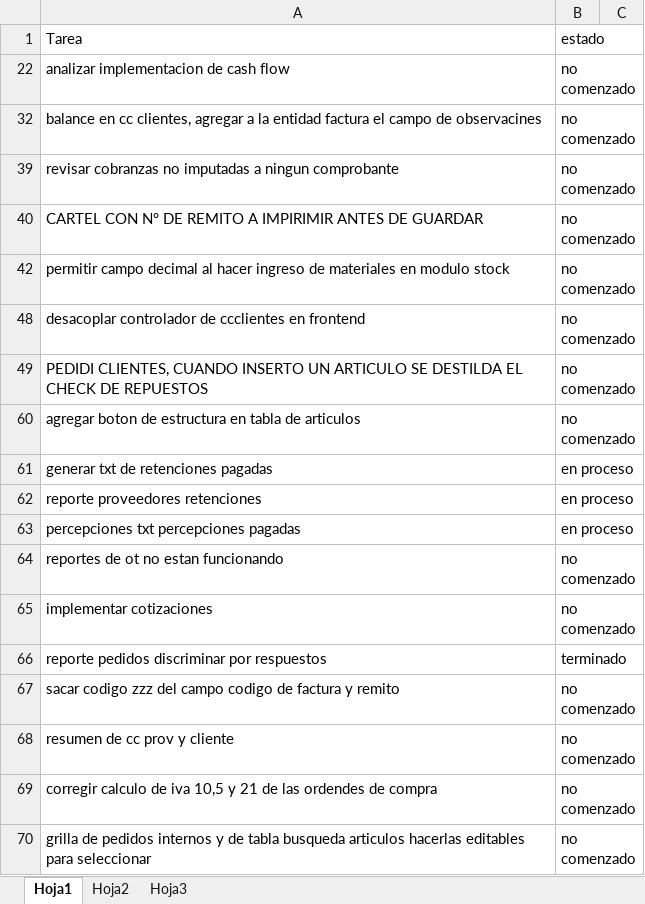
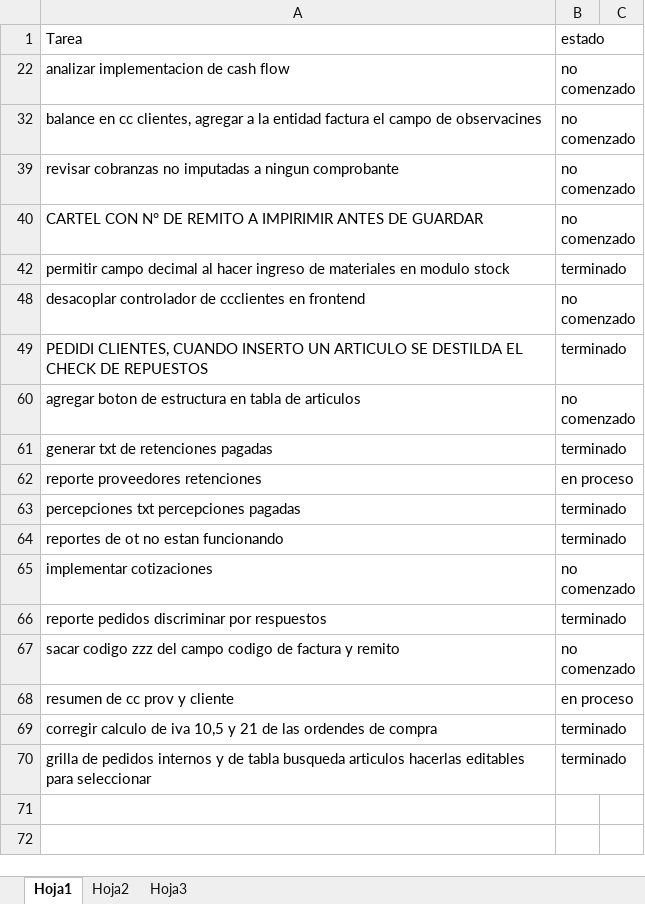
Before and after one commit to laureano23/bpApp, an Excel workbook: Backlog.xlsx, sheet Hoja1, drawn as a sheet; values as stored, in another font and other column widths than the file's, no borders; conditional formats not drawn; the diff names each change by its address in the sheet, - before the commit and + after, or states it on an @@ line.

```diff
--- a/Backlog.xlsx (sheet Hoja1)
+++ b/Backlog.xlsx (sheet Hoja1)
-B42: no comenzado
+B42: terminado
-B49: no comenzado
+B49: terminado
-B61: en proceso
+B61: terminado
-B63: en proceso
+B63: terminado
-B64: no comenzado
+B64: terminado
-B68: no comenzado
+B68: en proceso
-B69:B70: no comenzado
+B69:B70: terminado
```
Also changed, not shown: 16 other files.
